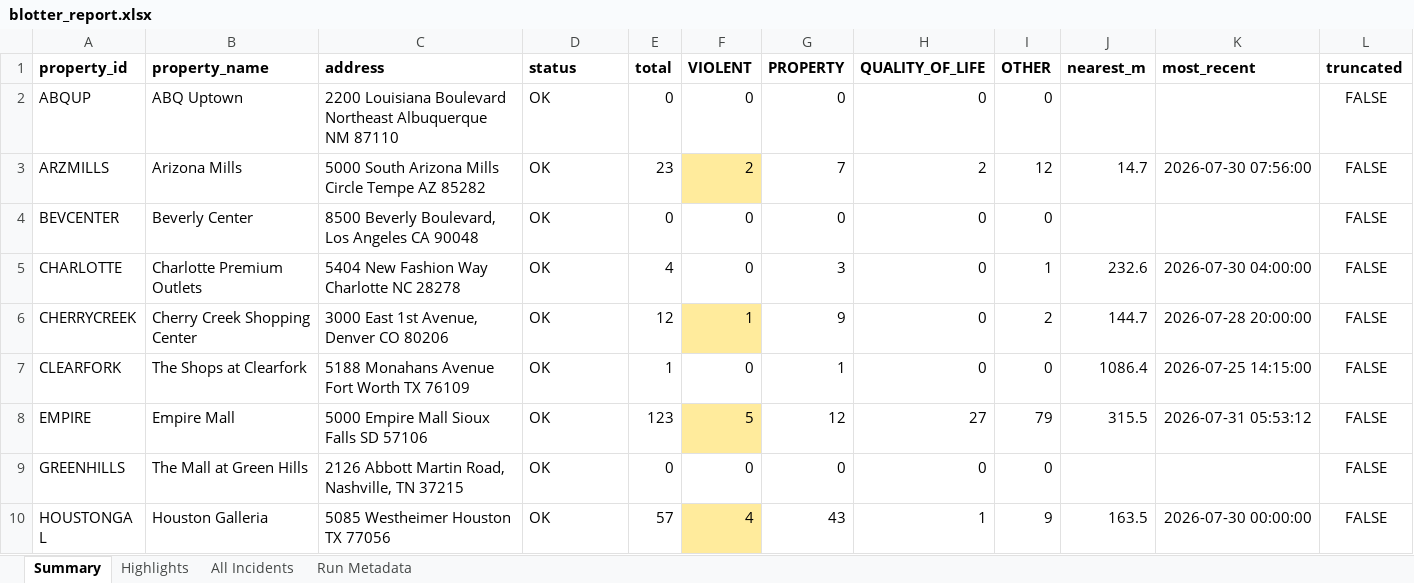
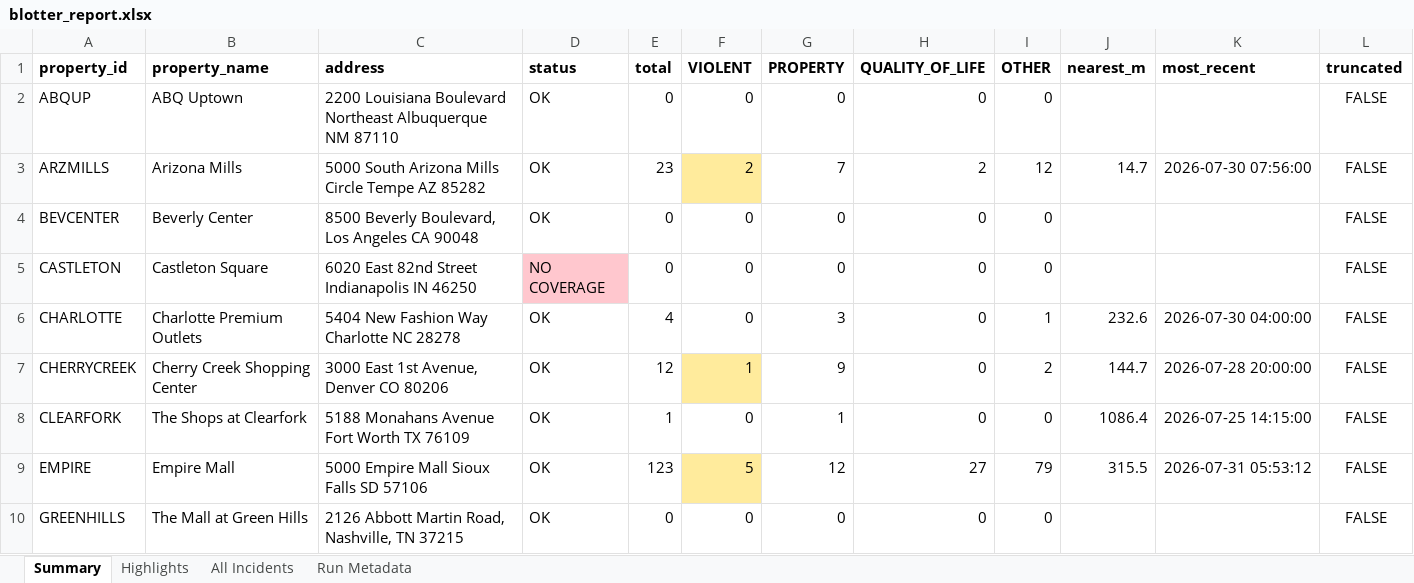
Before and after one commit to lordnader2002-sudo/Blotter_Reports, an Excel workbook: reports/2026-08-01/blotter_report.xlsx, sheet Summary, drawn as a sheet; only a part is shown; the shorter side is filled out with more unchanged rows; values as stored, in another font and other column widths than the file's, no borders; the diff names each change by its address in the sheet, - before the commit and + after, or states it on an @@ line.

```diff
--- a/reports/2026-08-01/blotter_report.xlsx (sheet Summary)
+++ b/reports/2026-08-01/blotter_report.xlsx (sheet Summary)
+row 5: CASTLETON | Castleton Square | 6020 East 82nd Street Indianapolis IN 46250 | NO COVERAGE | 0 | 0 | 0 | 0 | 0 |  |  | FALSE
```
Also changed, not shown: sheet Run Metadata, reports/latest/blotter_report.xlsx, 5 other files.
